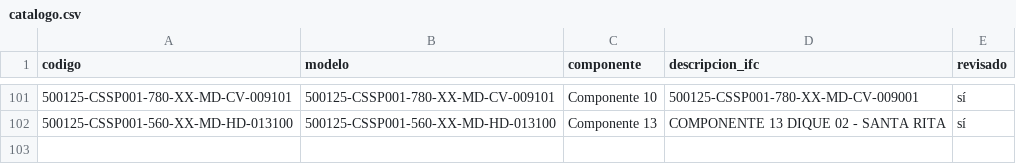
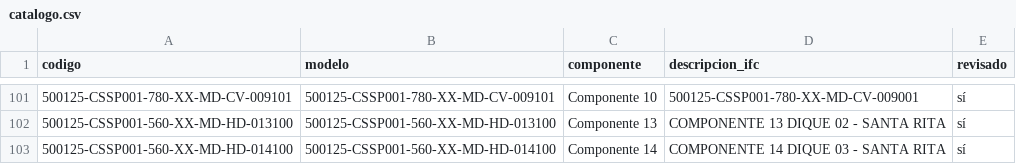
Before and after one commit to jtananta/Visor_BIM-GIS, a CSV file: public/data/catalogo.csv, drawn as a sheet; only a part is shown, gaps mark what is left out.

Commit message:
Visor: agrega/actualiza 500125-CSSP001-560-XX-MD-HD-014100

```diff
--- a/public/data/catalogo.csv
+++ b/public/data/catalogo.csv
@@ -102 +102,2 @@ codigo,modelo,componente,descripcion_ifc,revisado
 500125-CSSP001-560-XX-MD-HD-013100,500125-CSSP001-560-XX-MD-HD-013100,Componente 13,COMPONENTE 13 DIQUE 02 - SANTA RITA,sí
+500125-CSSP001-560-XX-MD-HD-014100,500125-CSSP001-560-XX-MD-HD-014100,Componente 14,COMPONENTE 14 DIQUE 03 - SANTA RITA,sí
```
Also changed, not shown: 3 other files.
